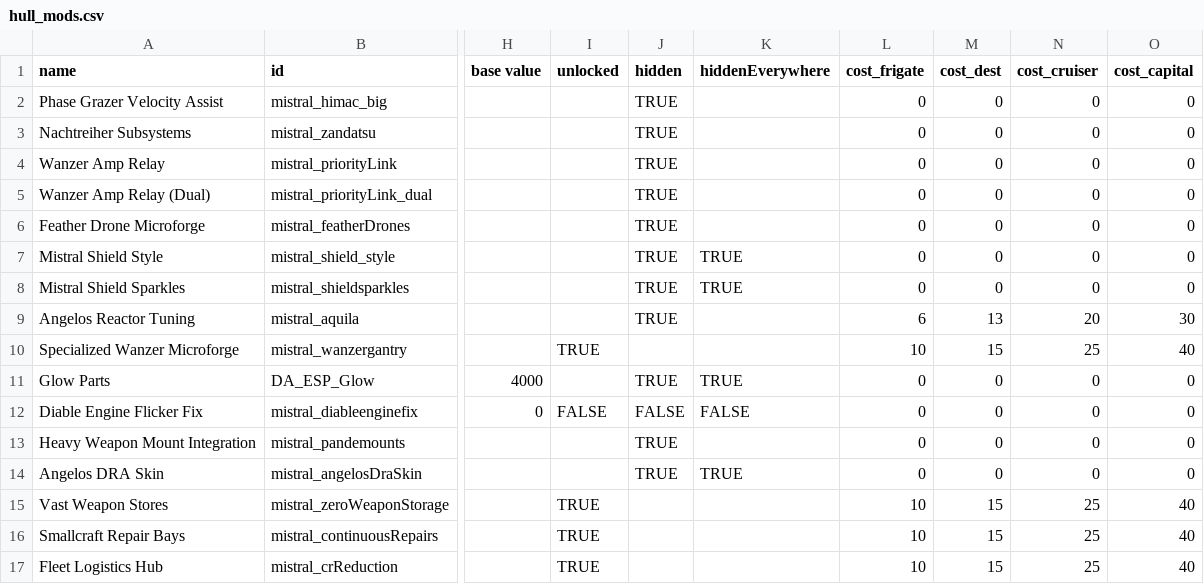
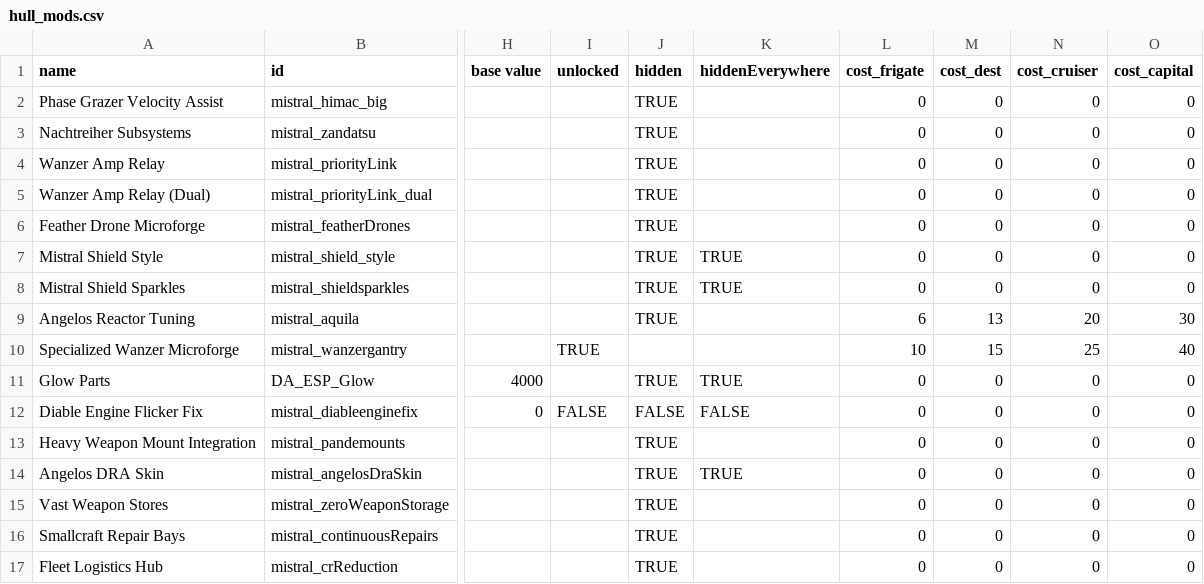
Before and after one commit to Bass294/Project_MISTRAL, a CSV file: data/hullmods/hull_mods.csv, drawn as a sheet; only a part is shown, gaps mark what is left out; the diff names each change by its address in the sheet, - before the commit and + after, or states it on an @@ line.

Commit message:
fixed hullmod bug because im stupid and dumb

```diff
--- a/data/hullmods/hull_mods.csv
+++ b/data/hullmods/hull_mods.csv
-I15:I17 (unlocked): TRUE
+I15:I17 (unlocked): (empty)
-J15:J17 (hidden): (empty)
+J15:J17 (hidden): TRUE
-L15:L17 (cost_frigate): 10
+L15:L17 (cost_frigate): 0
-M15:M17 (cost_dest): 15
+M15:M17 (cost_dest): 0
-N15:N17 (cost_cruiser): 25
+N15:N17 (cost_cruiser): 0
-O15:O17 (cost_capital): 40
+O15:O17 (cost_capital): 0
```
